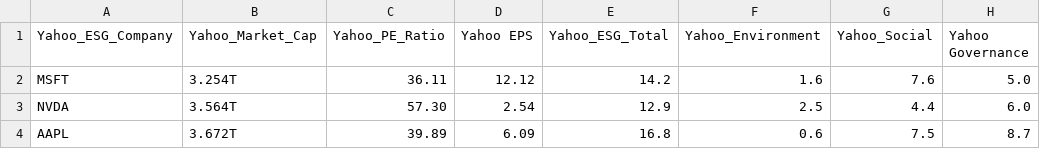
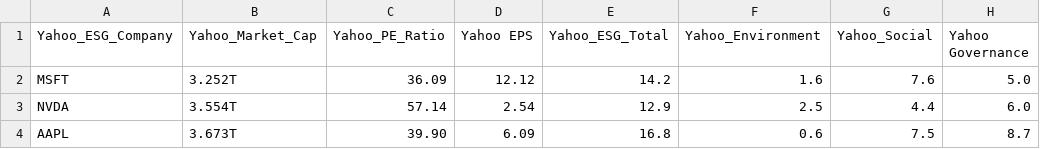
Before and after one commit to imercadouchicago/ESG_Score_API, a CSV file: esg_app/api/data/yahoo.csv, drawn as a sheet.

```diff
--- a/esg_app/api/data/yahoo.csv
+++ b/esg_app/api/data/yahoo.csv
@@ -1,4 +1,4 @@
 Yahoo_ESG_Company,Yahoo_Market_Cap,Yahoo_PE_Ratio,Yahoo EPS,Yahoo_ESG_Total,Yahoo_Environment,Yahoo_Social,Yahoo Governance
-MSFT,3.254T,36.11,12.12,14.2,1.6,7.6,5.0
-NVDA,3.564T,57.30,2.54,12.9,2.5,4.4,6.0
-AAPL,3.672T,39.89,6.09,16.8,0.6,7.5,8.7
+MSFT,3.252T,36.09,12.12,14.2,1.6,7.6,5.0
+NVDA,3.554T,57.14,2.54,12.9,2.5,4.4,6.0
+AAPL,3.673T,39.90,6.09,16.8,0.6,7.5,8.7
```
Also changed, not shown: esg_app/api/data/msci.csv, 19 other files.
